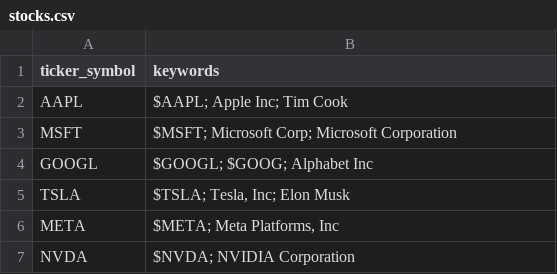
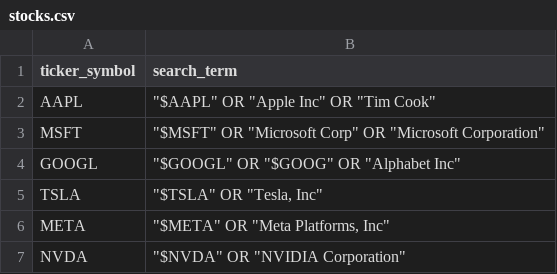
Before and after one commit to JieYing-99/Stock-Market-Sentiment-Analysis-Pipeline, a CSV file: input/stocks.csv, drawn as a sheet.

Commit message:
Add files via upload

```diff
--- a/input/stocks.csv
+++ b/input/stocks.csv
@@ -1,7 +1,7 @@
-ticker_symbol,keywords
-AAPL,$AAPL; Apple Inc; Tim Cook
-MSFT,$MSFT; Microsoft Corp; Microsoft Corporation
-GOOGL,$GOOGL; $GOOG; Alphabet Inc
-TSLA,"$TSLA; Tesla, Inc; Elon Musk"
-META,"$META; Meta Platforms, Inc"
-NVDA,$NVDA; NVIDIA Corporation
+ticker_symbol,search_term
+AAPL,"""$AAPL"" OR ""Apple Inc"" OR ""Tim Cook"""
+MSFT,"""$MSFT"" OR ""Microsoft Corp"" OR ""Microsoft Corporation"""
+GOOGL,"""$GOOGL"" OR ""$GOOG"" OR ""Alphabet Inc"""
+TSLA,"""$TSLA"" OR ""Tesla, Inc"""
+META,"""$META"" OR ""Meta Platforms, Inc"""
+NVDA,"""$NVDA"" OR ""NVIDIA Corporation"""
```
